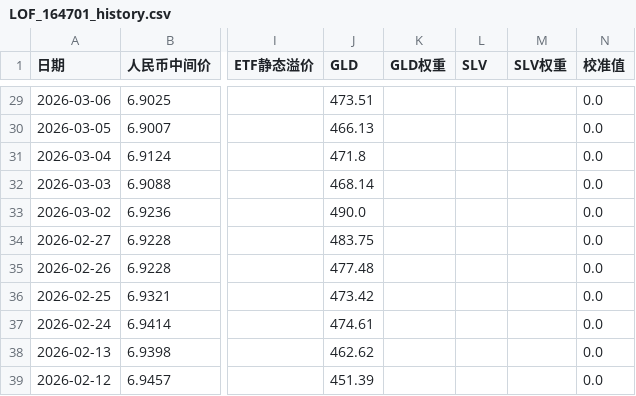
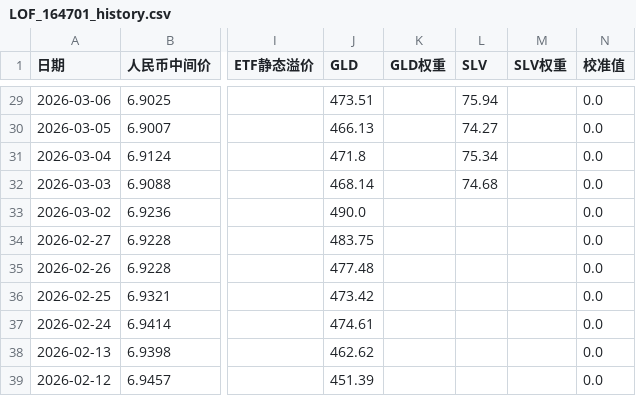
Before and after one commit to milan161/arbTest, a CSV file: data/LOF_164701_history.csv, drawn as a sheet; only a part is shown, gaps mark what is left out; the diff covers the shown part only; the diff names each change by its address in the sheet, - before the commit and + after, or states it on an @@ line.

```diff
--- a/data/LOF_164701_history.csv
+++ b/data/LOF_164701_history.csv
-L29 (SLV): (empty)
+L29 (SLV): 75.94
-L30 (SLV): (empty)
+L30 (SLV): 74.27
-L31 (SLV): (empty)
+L31 (SLV): 75.34
-L32 (SLV): (empty)
+L32 (SLV): 74.68
```
Also changed, not shown: 27 edited cells elsewhere in this file, data/GLD_USO_basic_data.csv, data/LOF_161125_history.csv, 35 other files.
